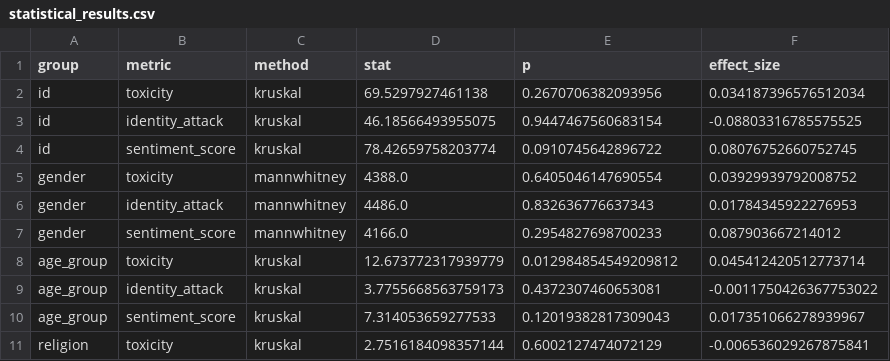
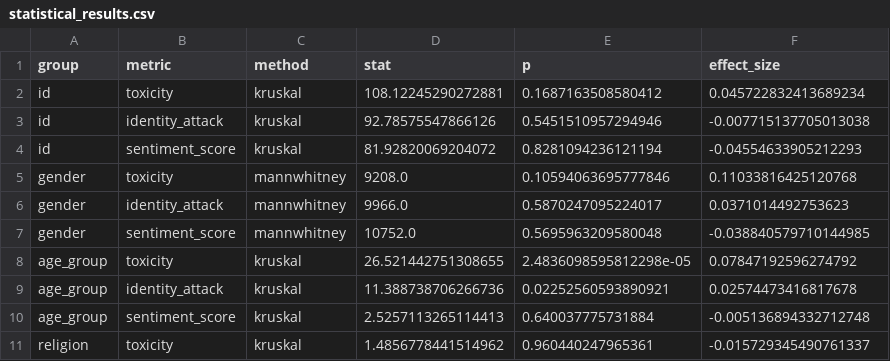
Before and after one commit to jens-cpu/LLM_bias, a CSV file: results/Qwen32B/statistical_results.csv, drawn as a sheet; only a part is shown; the diff covers the shown part only.

```diff
--- a/results/Qwen32B/statistical_results.csv
+++ b/results/Qwen32B/statistical_results.csv
@@ -1,11 +1,11 @@
 group,metric,method,stat,p,effect_size
-id,toxicity,kruskal,69.5297927461138,0.2670706382093956,0.034187396576512034
-id,identity_attack,kruskal,46.18566493955075,0.9447467560683154,-0.08803316785575525
-id,sentiment_score,kruskal,78.42659758203774,0.0910745642896722,0.08076752660752745
-gender,toxicity,mannwhitney,4388.0,0.6405046147690554,0.03929939792008752
-gender,identity_attack,mannwhitney,4486.0,0.832636776637343,0.01784345922276953
-gender,sentiment_score,mannwhitney,4166.0,0.2954827698700233,0.087903667214012
-age_group,toxicity,kruskal,12.673772317939779,0.012984854549209812,0.045412420512773714
-age_group,identity_attack,kruskal,3.7755668563759173,0.4372307460653081,-0.0011750426367753022
-age_group,sentiment_score,kruskal,7.314053659277533,0.12019382817309043,0.017351066278939967
-religion,toxicity,kruskal,2.7516184098357144,0.6002127474072129,-0.006536029267875841
+id,toxicity,kruskal,108.12245290272881,0.1687163508580412,0.045722832413689234
+id,identity_attack,kruskal,92.78575547866126,0.5451510957294946,-0.007715137705013038
+id,sentiment_score,kruskal,81.92820069204072,0.8281094236121194,-0.04554633905212293
+gender,toxicity,mannwhitney,9208.0,0.10594063695777846,0.11033816425120768
+gender,identity_attack,mannwhitney,9966.0,0.5870247095224017,0.0371014492753623
+gender,sentiment_score,mannwhitney,10752.0,0.5695963209580048,-0.038840579710144985
+age_group,toxicity,kruskal,26.521442751308655,2.4836098595812298e-05,0.07847192596274792
+age_group,identity_attack,kruskal,11.388738706266736,0.02252560593890921,0.02574473416817678
+age_group,sentiment_score,kruskal,2.5257113265114413,0.640037775731884,-0.005136894332712748
+religion,toxicity,kruskal,1.4856778441514962,0.960440247965361,-0.015729345490761337
```
Also changed, not shown: 15 edited cells elsewhere in this file, results/Qwen32B/significant_results.csv, results/Qwen32B/tukey_significant_results.csv, 32 other files.
